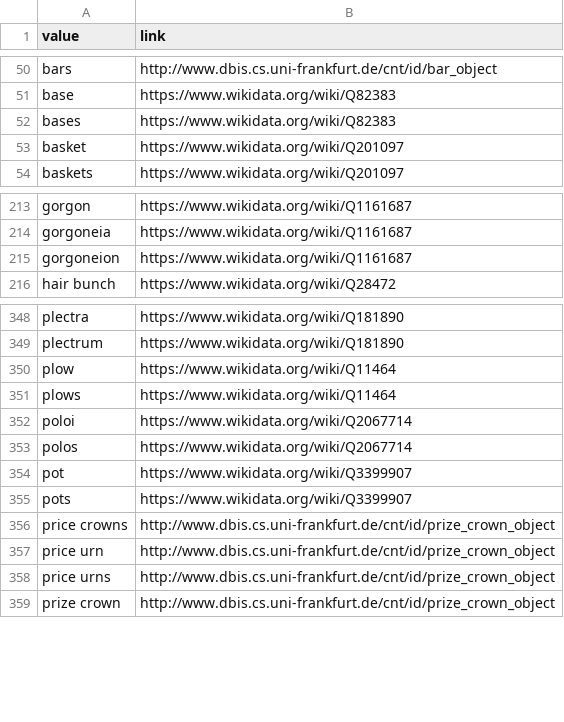
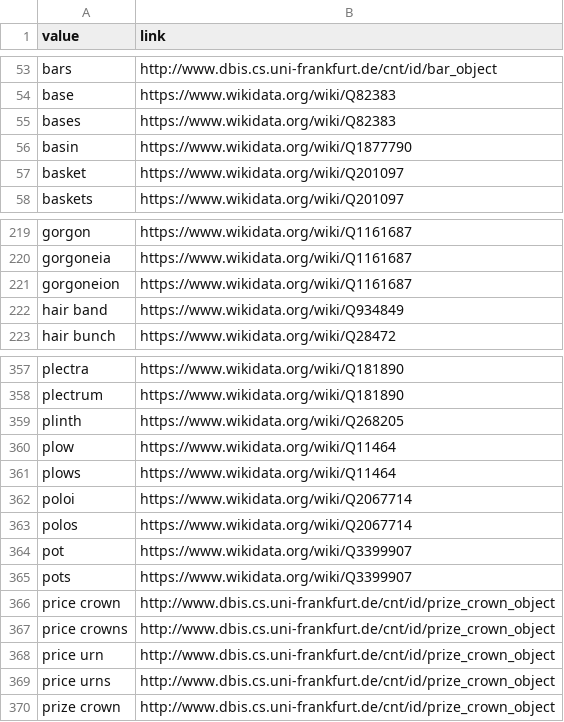
Before and after one commit to Frankfurt-BigDataLab/NLP-on-multilingual-coin-datasets, a CSV file: lists/csv/nlp_list_obj_view.csv, drawn as a sheet; only a part is shown, gaps mark what is left out; the diff covers the shown part only; the diff names each change by its address in the sheet, - before the commit and + after, or states it on an @@ line.

```diff
--- a/lists/csv/nlp_list_obj_view.csv
+++ b/lists/csv/nlp_list_obj_view.csv
+row 56: basin | https://www.wikidata.org/wiki/Q1877790
+row 222: hair band | https://www.wikidata.org/wiki/Q934849
+row 359: plinth | https://www.wikidata.org/wiki/Q268205
+row 366: price crown | http://www.dbis.cs.uni-frankfurt.de/cnt/id/prize_crown_object
```
Also changed, not shown: 9 added rows elsewhere in this file, lists/csv/nlp_list_animal_view.csv, lists/csv/nlp_list_obj.csv, 6 other files.
